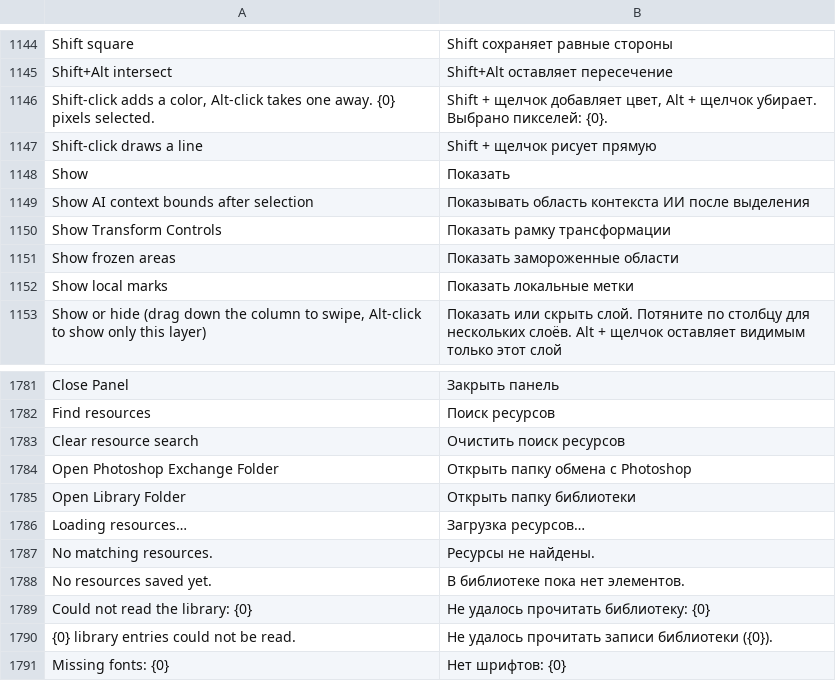
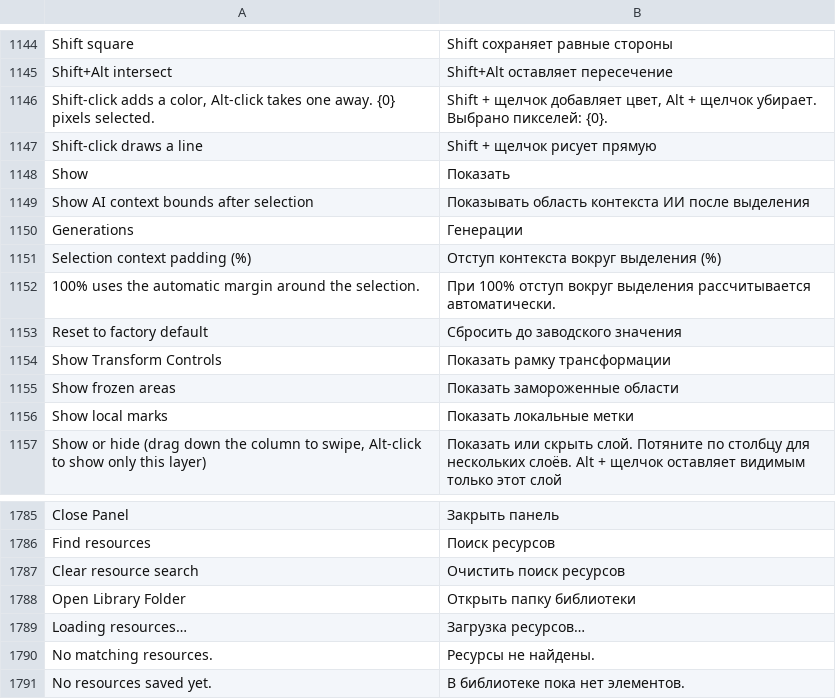
Before and after one commit to alvasafin-art/Composa, a TSV file: src/Composa.App/Localization/ru.tsv, drawn as a sheet; only a part is shown, gaps mark what is left out; the shorter side is filled out with more unchanged rows; removed rows and columns are numbered as before the commit, all else as after; the diff names each change by its address in the sheet, - before the commit and + after, or states it on an @@ line.

```diff
--- a/src/Composa.App/Localization/ru.tsv
+++ b/src/Composa.App/Localization/ru.tsv
+row 1150: Generations | Генерации
+row 1151: Selection context padding (%) | Отступ контекста вокруг выделения (%)
+row 1152: 100% uses the automatic margin around the selection. | При 100% отступ вокруг выделения рассчитывается автоматически.
+row 1153: Reset to factory default | Сбросить до заводского значения
-row 1784: Open Photoshop Exchange Folder | Открыть папку обмена с Photoshop
```
Also changed, not shown: 14 other files.
